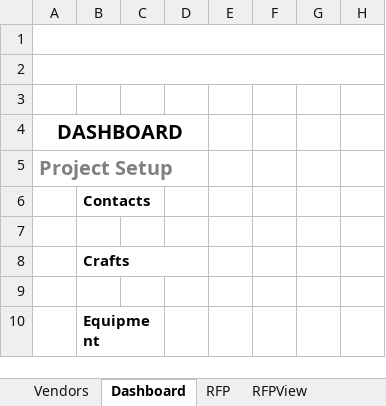
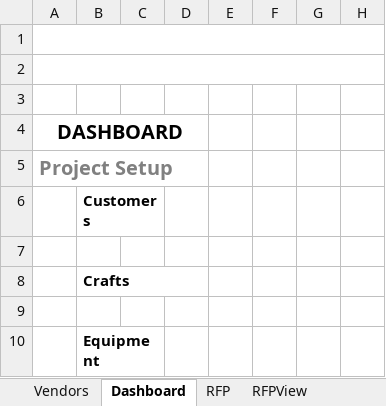
Before and after one commit to dnorthway/dnorthway.github.io, an Excel workbook: Estimate.xlsx, sheet Dashboard, drawn as a sheet; only a part is shown; values as stored, in another font and other column widths than the file's, no borders; charts and pictures not drawn; the diff names each change by its address in the sheet, - before the commit and + after, or states it on an @@ line.

```diff
--- a/Estimate.xlsx (sheet Dashboard)
+++ b/Estimate.xlsx (sheet Dashboard)
-B6: Contacts
+B6: Customers
```
Also changed, not shown: sheet RFPView, sheet Estimate, charts or pictures.
